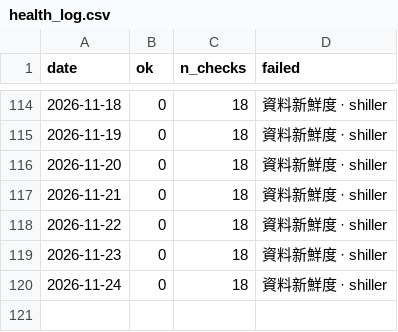
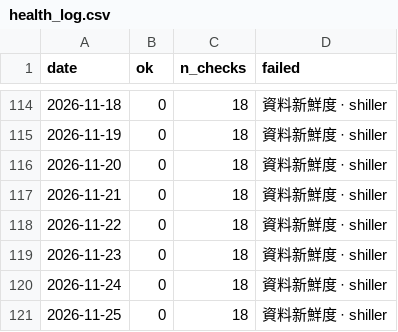
Before and after one commit to marschannewtag-spec/mars-robot, a CSV file: ops/data/health_log.csv, drawn as a sheet; only a part is shown, gaps mark what is left out.

```diff
--- a/ops/data/health_log.csv
+++ b/ops/data/health_log.csv
@@ -120 +120,2 @@ date,ok,n_checks,failed
 2026-11-24,0,18,資料新鮮度 · shiller
+2026-11-25,0,18,資料新鮮度 · shiller
```
Also changed, not shown: ops/data/pwa/vix_daily.csv, 5 other files.
